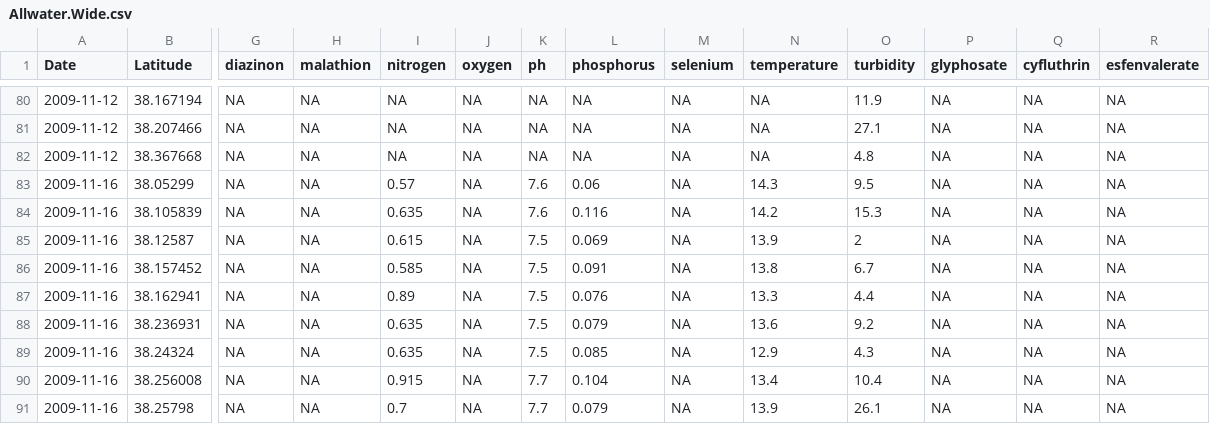
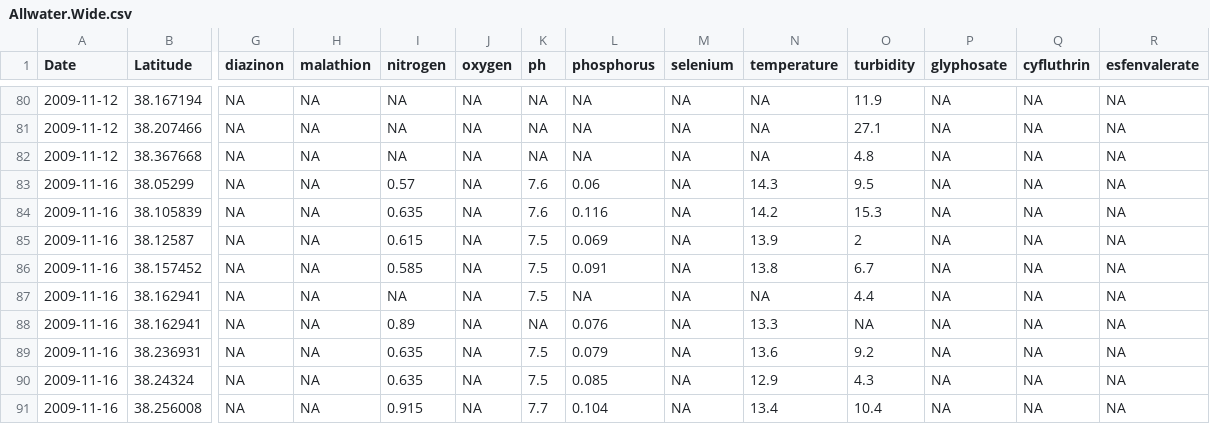
Before and after one commit to WWU-IETC-R-Collab/CEDENSURF-Mod, a CSV file: Data/Output/Allwater.Wide.csv, drawn as a sheet; only a part is shown, gaps mark what is left out; the shorter side is filled out with more unchanged rows; addresses are those after the commit; rows hold the shown columns only; the diff names each change by its address in the sheet, - before the commit and + after, or states it on an @@ line.

Commit message:
updated data

```diff
--- a/Data/Output/Allwater.Wide.csv
+++ b/Data/Output/Allwater.Wide.csv
+row 87: 2009-11-16 | 38.162941 | NA | NA | NA | NA | 7.5 | NA | NA | NA | 4.4 | NA | NA | NA
-K88 (ph): 7.5
+K88 (ph): NA
-O88 (turbidity): 4.4
+O88 (turbidity): NA
```
Also changed, not shown: Data/Output/WideSubsets/WQP.Wide.water.csv.
